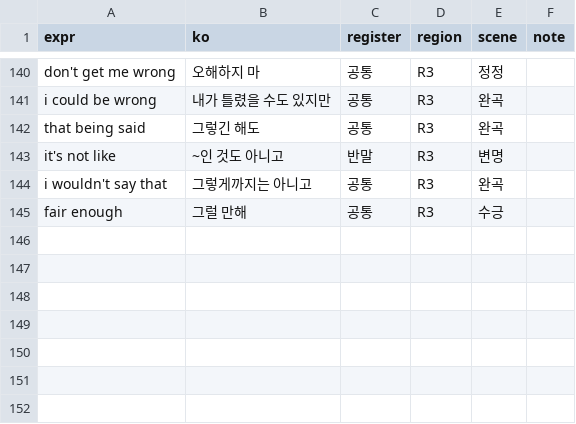
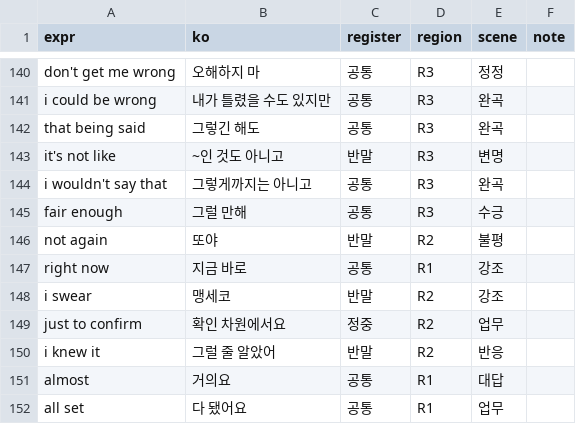
Before and after one commit to talkverselab/talkverse-english, a CSV file: data/expressions/top_expressions.csv, drawn as a sheet; only a part is shown, gaps mark what is left out; the diff names each change by its address in the sheet, - before the commit and + after, or states it on an @@ line.

```diff
--- a/data/expressions/top_expressions.csv
+++ b/data/expressions/top_expressions.csv
+row 146: not again | 또야 | 반말 | R2 | 불평
+row 147: right now | 지금 바로 | 공통 | R1 | 강조
+row 148: i swear | 맹세코 | 반말 | R2 | 강조
+row 149: just to confirm | 확인 차원에서요 | 정중 | R2 | 업무
+row 150: i knew it | 그럴 줄 알았어 | 반말 | R2 | 반응
+row 151: almost | 거의요 | 공통 | R1 | 대답
+row 152: all set | 다 됐어요 | 공통 | R1 | 업무
```
Also changed, not shown: data/review/write/missing_lemmas.csv, 26 other files.
